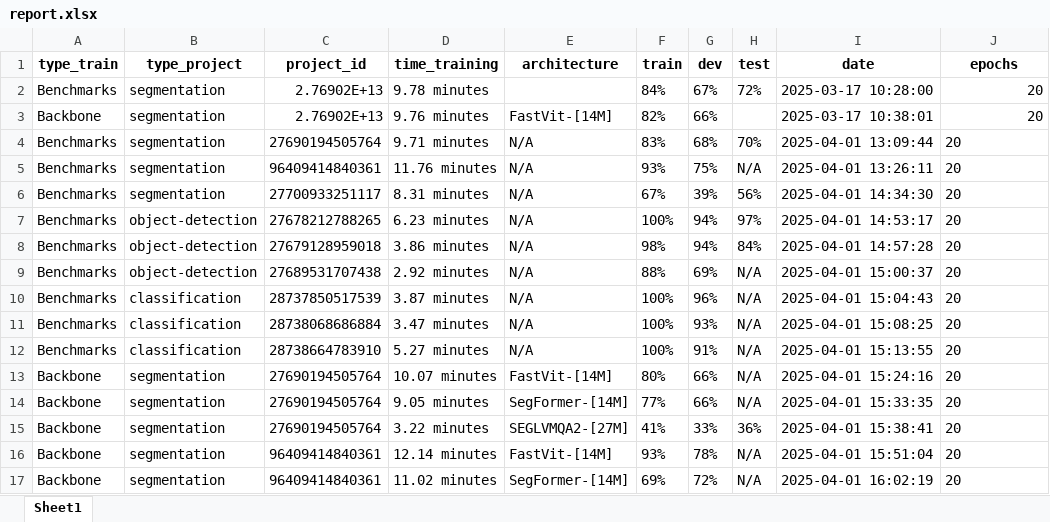
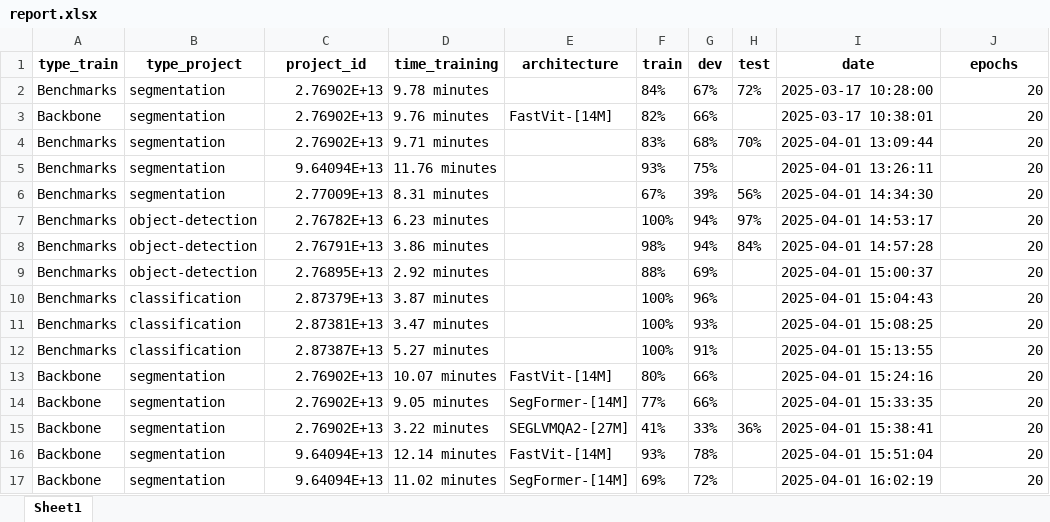
Before and after one commit to luisafgiraldo/API-s-, an Excel workbook: Benchmarks/reports/report.xlsx, sheet Sheet1, drawn as a sheet; only a part is shown; values as stored, in another font and other column widths than the file's, no borders; the diff covers the shown part only; the diff names each change by its address in the sheet, - before the commit and + after, or states it on an @@ line.

```diff
--- a/Benchmarks/reports/report.xlsx (sheet Sheet1)
+++ b/Benchmarks/reports/report.xlsx (sheet Sheet1)
-C4 (project_id): 27690194505764
+C4 (project_id): 2.76902E+13
-E4:E12 (architecture): N/A
+E4:E12 (architecture): (empty)
-J4:J17 alignment: left
+J4:J17 alignment: right
-C5 (project_id): 96409414840361
+C5 (project_id): 9.64094E+13
-H5 (test): N/A
+H5 (test): (empty)
-C6 (project_id): 27700933251117
+C6 (project_id): 2.77009E+13
-C7 (project_id): 27678212788265
+C7 (project_id): 2.76782E+13
-C8 (project_id): 27679128959018
+C8 (project_id): 2.76791E+13
-C9 (project_id): 27689531707438
+C9 (project_id): 2.76895E+13
-H9:H14 (test): N/A
+H9:H14 (test): (empty)
-C10 (project_id): 28737850517539
+C10 (project_id): 2.87379E+13
-C11 (project_id): 28738068686884
+C11 (project_id): 2.87381E+13
-C12 (project_id): 28738664783910
+C12 (project_id): 2.87387E+13
-C13:C15 (project_id): 27690194505764
+C13:C15 (project_id): 2.76902E+13
-C16:C17 (project_id): 96409414840361
+C16:C17 (project_id): 9.64094E+13
-H16:H17 (test): N/A
+H16:H17 (test): (empty)
```
Also changed, not shown: 39 added rows, 50 edited cells and cell formats elsewhere in this sheet, Epochs/reports/report.xlsx, Large Images/reports/report.xlsx, 35 other files.
